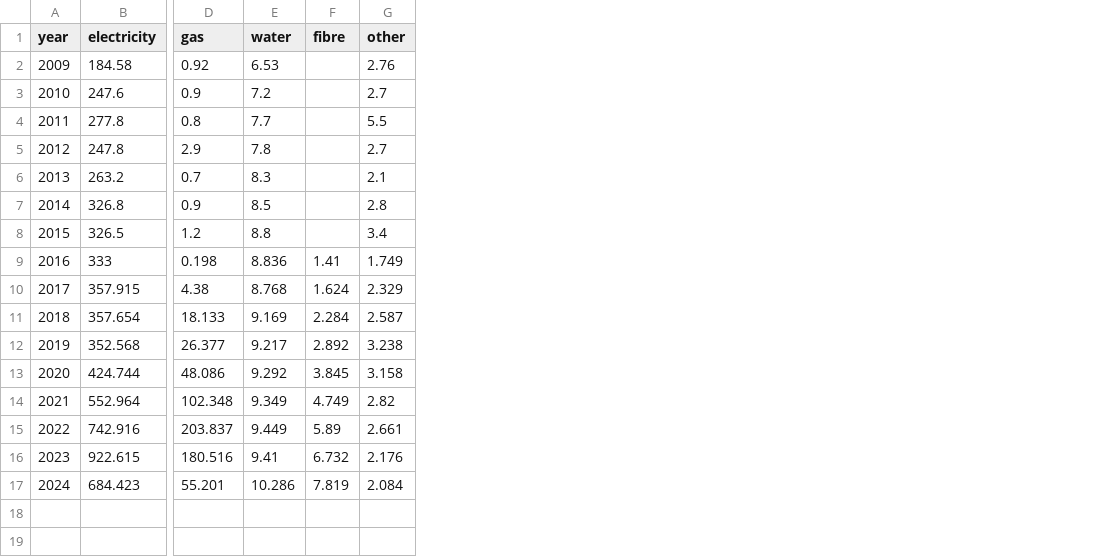
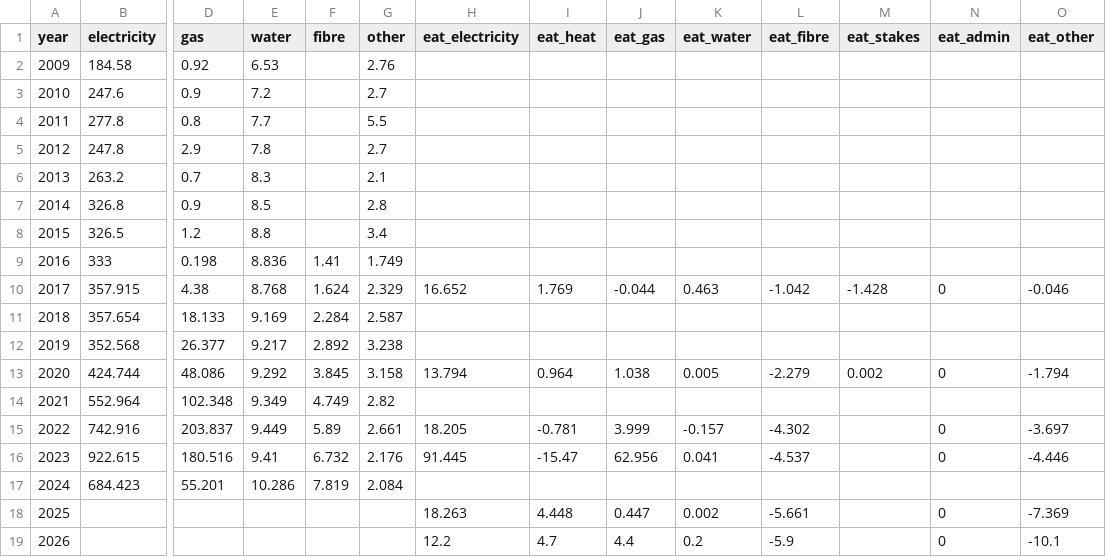
Before and after one commit to B-FfF/stadtwerk-mit-zukunft, a CSV file: _data/swfl_business_by_product.csv, drawn as a sheet; only a part is shown, gaps mark what is left out; rows hold the shown columns only; the diff names each change by its address in the sheet, - before the commit and + after, or states it on an @@ line.

Commit message:
WIP Add Earnings by business division

```diff
--- a/_data/swfl_business_by_product.csv
+++ b/_data/swfl_business_by_product.csv
+column H (eat_electricity), rows 10-16: 16.652 |  |  | 13.794 |  | 18.205 | 91.445
+column I (eat_heat), rows 10-16: 1.769 |  |  | 0.964 |  | -0.781 | -15.47
+column J (eat_gas), rows 10-16: -0.044 |  |  | 1.038 |  | 3.999 | 62.956
+column K (eat_water), rows 10-16: 0.463 |  |  | 0.005 |  | -0.157 | 0.041
+column L (eat_fibre), rows 10-16: -1.042 |  |  | -2.279 |  | -4.302 | -4.537
+column M (eat_stakes), rows 10-13: -1.428 |  |  | 0.002
+column N (eat_admin), rows 10-16: 0 |  |  | 0 |  | 0 | 0
+column O (eat_other), rows 10-16: -0.046 |  |  | -1.794 |  | -3.697 | -4.446
+row 18: 2025 |  |  |  |  |  | 18.263 | 4.448 | 0.447 | 0.002 | -5.661 |  | 0 | -7.369
+row 19: 2026 |  |  |  |  |  | 12.2 | 4.7 | 4.4 | 0.2 | -5.9 |  | 0 | -10.1
```
Also changed, not shown: 2 other files.
